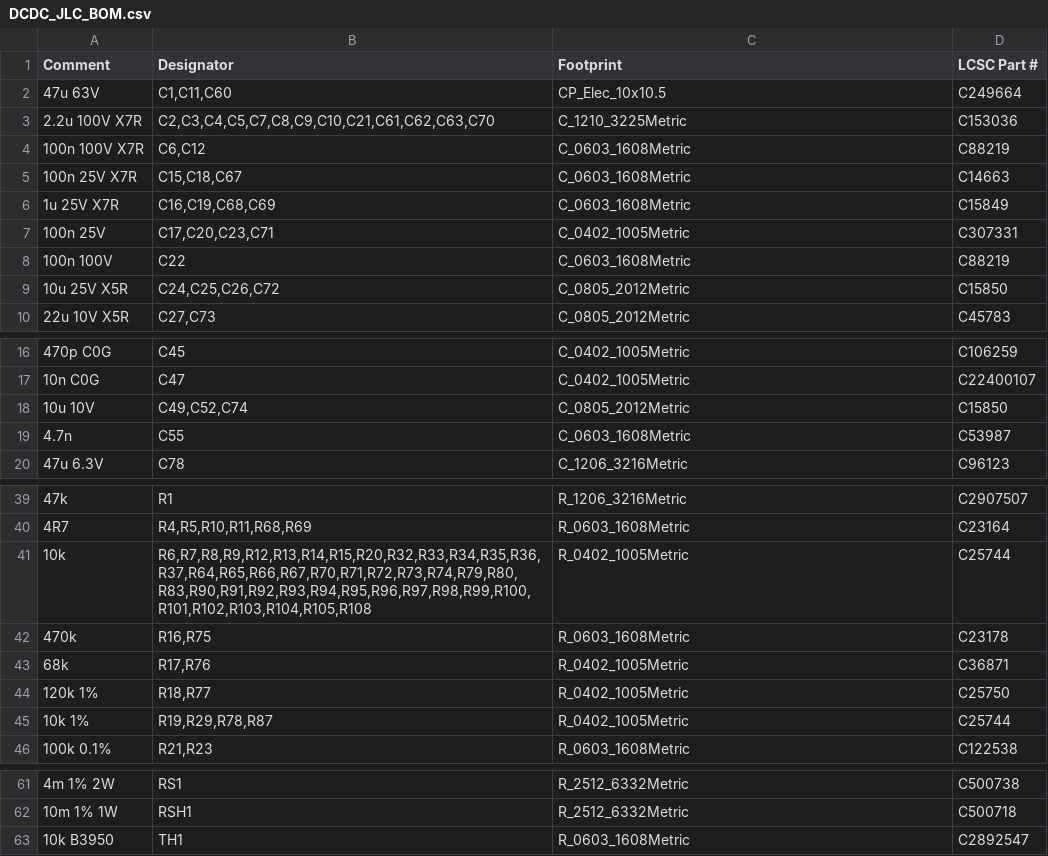
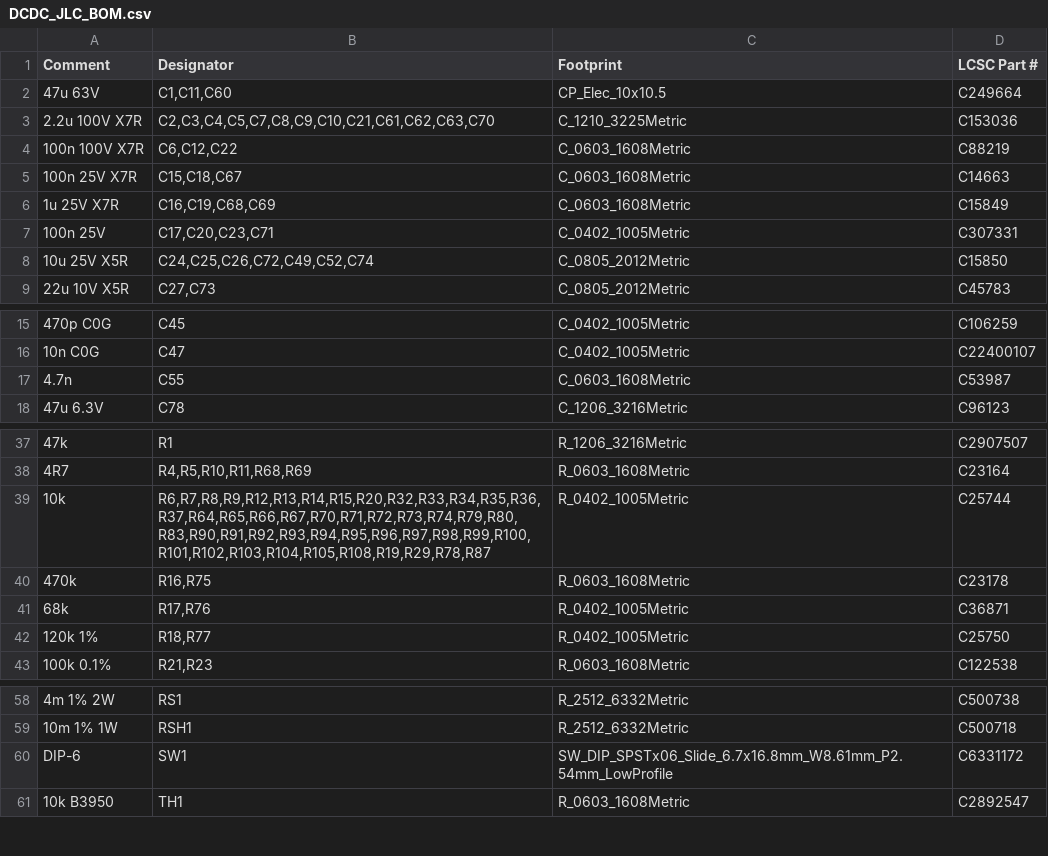
Before and after one commit to shousei01/dcdc_converter, a CSV file: 01_hardware/fabrication/DCDC_JLC_BOM.csv, drawn as a sheet; only a part is shown, gaps mark what is left out; removed rows and columns are numbered as before the commit, all else as after; the diff names each change by its address in the sheet, - before the commit and + after, or states it on an @@ line.

```diff
--- a/01_hardware/fabrication/DCDC_JLC_BOM.csv
+++ b/01_hardware/fabrication/DCDC_JLC_BOM.csv
-B4 (Designator): C6,C12
+B4 (Designator): C6,C12,C22
-row 8: 100n 100V | C22 | C_0603_1608Metric | C88219
-B8 (Designator): C24,C25,C26,C72
+B8 (Designator): C24,C25,C26,C72,C49,C52,C74
-row 18: 10u 10V | C49,C52,C74 | C_0805_2012Metric | C15850
-B39 (Designator): R6,R7,R8,R9,R12,R13,R14,R15,R20,R32,R33,R34,R35,R36,R37,R64,R65,R66,R67,R70,R71,R72,R73,R74,R79,R80,R83,R90,R91,R92,R93,R94,R95,R96,R97,R98,R99,R100,R101,R102,R103,R104,R105,R108
+B39 (Designator): R6,R7,R8,R9,R12,R13,R14,R15,R20,R32,R33,R34,R35,R36,R37,R64,R65,R66,R67,R70,R71,R72,R73,R74,R79,R80,R83,R90,R91,R92,R93,R94,R95,R96,R97,R98,R99,R100,R101,R102,R103,R104,R105,R108,R19,R29,R78,R87
-row 45: 10k 1% | R19,R29,R78,R87 | R_0402_1005Metric | C25744
+row 60: DIP-6 | SW1 | SW_DIP_SPSTx06_Slide_6.7x16.8mm_W8.61mm_P2.54mm_LowProfile | C6331172
```
Also changed, not shown: 01_hardware/bom/BOM_DCDC_LLC_4SBB_G474.csv, 01_hardware/fabrication/BOM_JLCPCB_DCDC_LLC_4SBB_G474.csv, 6 other files.
